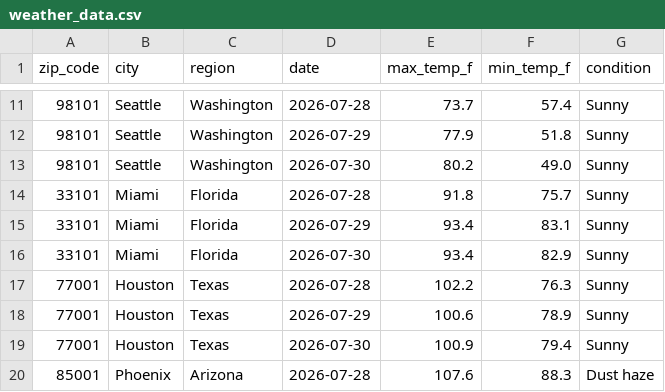
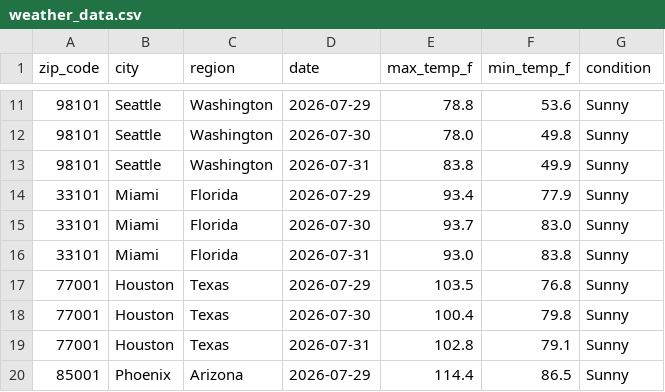
Before and after one commit to vsofelka/weather-api-pipeline, a CSV file: weather_data.csv, drawn as a sheet; only a part is shown, gaps mark what is left out; the diff covers the shown part only.

```diff
--- a/weather_data.csv
+++ b/weather_data.csv
@@ -11,10 +11,10 @@ zip_code,city,region,date,max_temp_f,min_temp_f,condition
-98101,Seattle,Washington,2026-07-28,73.7,57.4,Sunny
-98101,Seattle,Washington,2026-07-29,77.9,51.8,Sunny
-98101,Seattle,Washington,2026-07-30,80.2,49.0,Sunny
-33101,Miami,Florida,2026-07-28,91.8,75.7,Sunny
-33101,Miami,Florida,2026-07-29,93.4,83.1,Sunny
-33101,Miami,Florida,2026-07-30,93.4,82.9,Sunny
-77001,Houston,Texas,2026-07-28,102.2,76.3,Sunny
-77001,Houston,Texas,2026-07-29,100.6,78.9,Sunny
-77001,Houston,Texas,2026-07-30,100.9,79.4,Sunny
-85001,Phoenix,Arizona,2026-07-28,107.6,88.3,Dust haze
+98101,Seattle,Washington,2026-07-29,78.8,53.6,Sunny
+98101,Seattle,Washington,2026-07-30,78.0,49.8,Sunny
+98101,Seattle,Washington,2026-07-31,83.8,49.9,Sunny
+33101,Miami,Florida,2026-07-29,93.4,77.9,Sunny
+33101,Miami,Florida,2026-07-30,93.7,83.0,Sunny
+33101,Miami,Florida,2026-07-31,93.0,83.8,Sunny
+77001,Houston,Texas,2026-07-29,103.5,76.8,Sunny
+77001,Houston,Texas,2026-07-30,100.4,79.8,Sunny
+77001,Houston,Texas,2026-07-31,102.8,79.1,Sunny
+85001,Phoenix,Arizona,2026-07-29,114.4,86.5,Sunny
```
Also changed, not shown: 157 edited cells elsewhere in this file.
